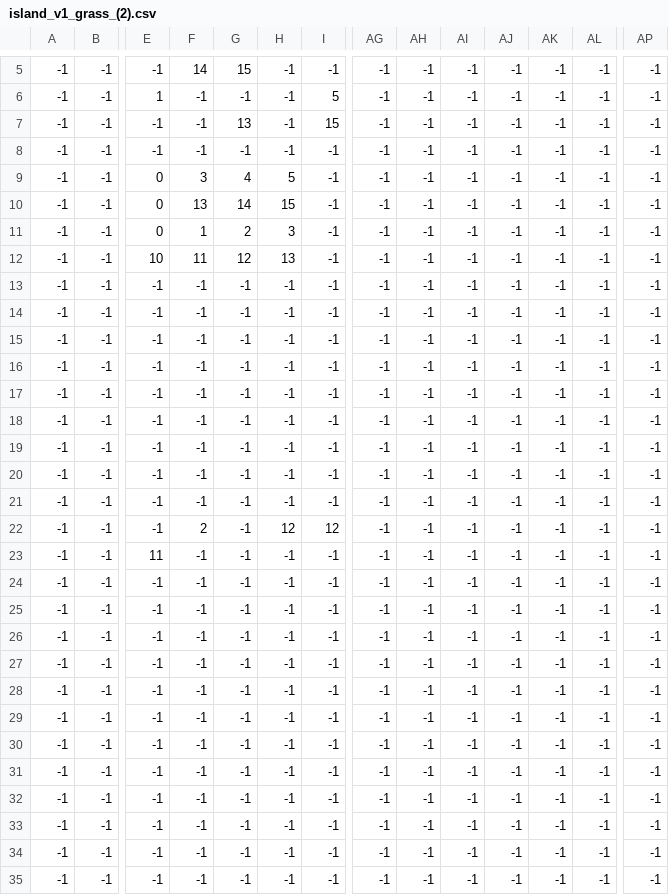
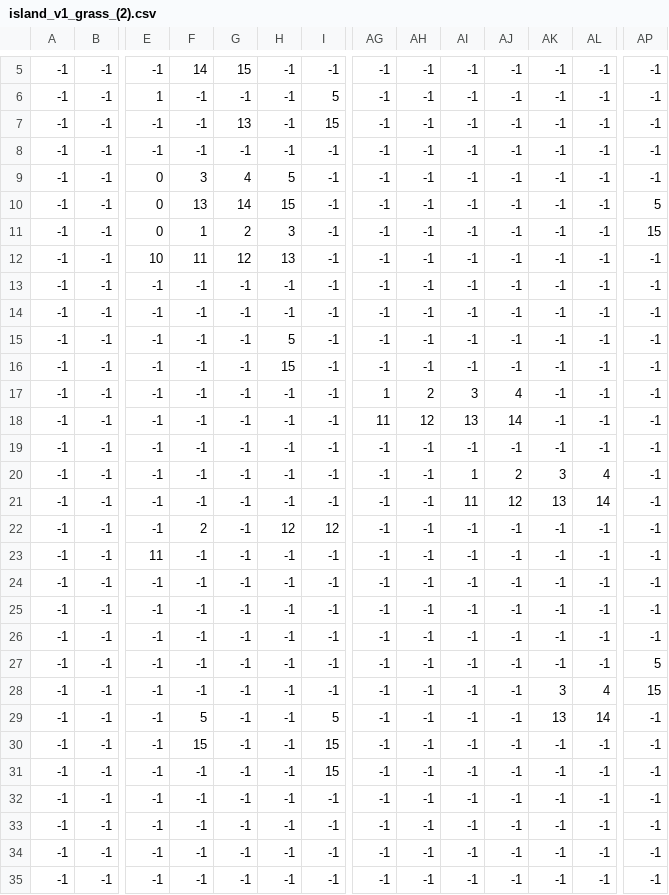
Before and after one commit to thnglee/PURE-JOY, a CSV file: map/map_v1.2/temp/island_v1_grass_(2).csv, drawn as a sheet; only a part is shown, gaps mark what is left out; the diff names each change by its address in the sheet, - before the commit and + after, or states it on an @@ line.

```diff
--- a/map/map_v1.2/temp/island_v1_grass_(2).csv
+++ b/map/map_v1.2/temp/island_v1_grass_(2).csv
-AP10: -1
+AP10: 5
-AP11: -1
+AP11: 15
-H15: -1
+H15: 5
-H16: -1
+H16: 15
-AG17: -1
+AG17: 1
-AH17: -1
+AH17: 2
-AI17: -1
+AI17: 3
-AJ17: -1
+AJ17: 4
-AG18: -1
+AG18: 11
-AH18: -1
+AH18: 12
-AI18: -1
+AI18: 13
-AJ18: -1
+AJ18: 14
-AI20: -1
+AI20: 1
-AJ20: -1
+AJ20: 2
-AK20: -1
+AK20: 3
-AL20: -1
+AL20: 4
-AI21: -1
+AI21: 11
-AJ21: -1
+AJ21: 12
-AK21: -1
+AK21: 13
-AL21: -1
+AL21: 14
-AP27: -1
+AP27: 5
-AK28: -1
+AK28: 3
-AL28: -1
+AL28: 4
-AP28: -1
+AP28: 15
-F29: -1
+F29: 5
-I29: -1
+I29: 5
-AK29: -1
+AK29: 13
-AL29: -1
+AL29: 14
-F30: -1
+F30: 15
-I30:I31: -1
+I30:I31: 15
```
Also changed, not shown: map/map_v1.2/island_v1_blank_collision_box.csv, map/map_v1.2/island_v1_grass_(2).csv, 57 other files.
